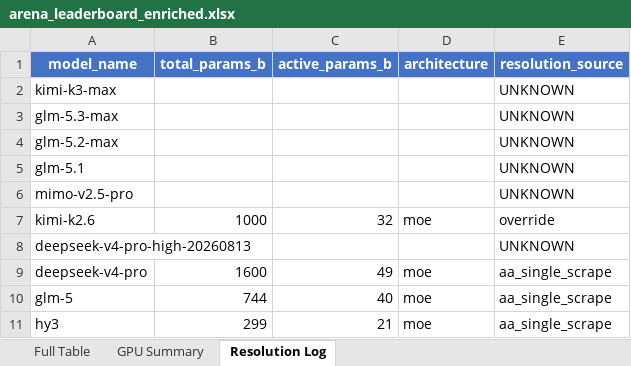
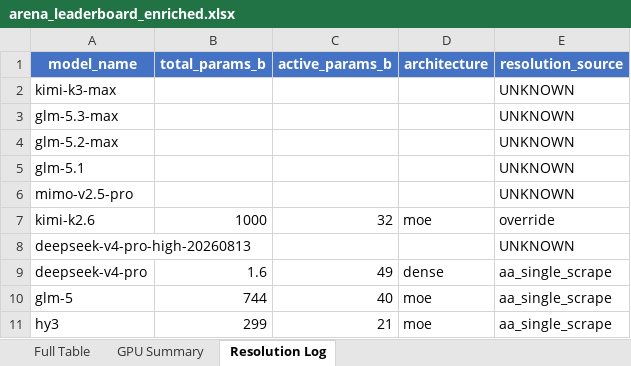
Before and after one commit to KayKv10/llm-arena-vram-calc, an Excel workbook: arena_enrichment/output/arena_leaderboard_enriched.xlsx, sheet Resolution Log, drawn as a sheet; only a part is shown; values as stored, in another font and other column widths than the file's, no borders; the diff names each change by its address in the sheet, - before the commit and + after, or states it on an @@ line.

```diff
--- a/arena_enrichment/output/arena_leaderboard_enriched.xlsx (sheet Resolution Log)
+++ b/arena_enrichment/output/arena_leaderboard_enriched.xlsx (sheet Resolution Log)
-B9 (total_params_b): 1600
+B9 (total_params_b): 1.6
-D9 (architecture): moe
+D9 (architecture): dense
```
Also changed, not shown: sheet GPU Summary, sheet Full Table, 2 other files.
